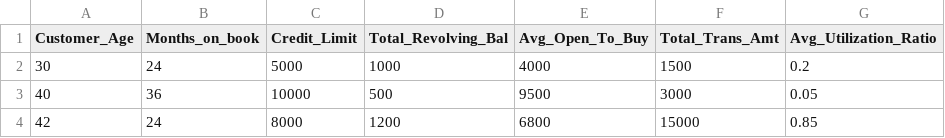
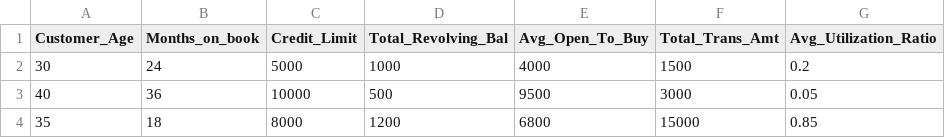
Before and after one commit to prajaktadhawale/Churn-using-tensor-flow, a CSV file: sample_data.csv, drawn as a sheet.

Commit message:
sample_data.csv

```diff
--- a/sample_data.csv
+++ b/sample_data.csv
@@ -3,2 +3,2 @@ Customer_Age,Months_on_book,Credit_Limit,Total_Revolving_Bal,Avg_Open_To_Buy,Tot
 40,36,10000,500,9500,3000,0.05
-42,24,8000,1200,6800,15000,0.85
+35,18,8000,1200,6800,15000,0.85
```
